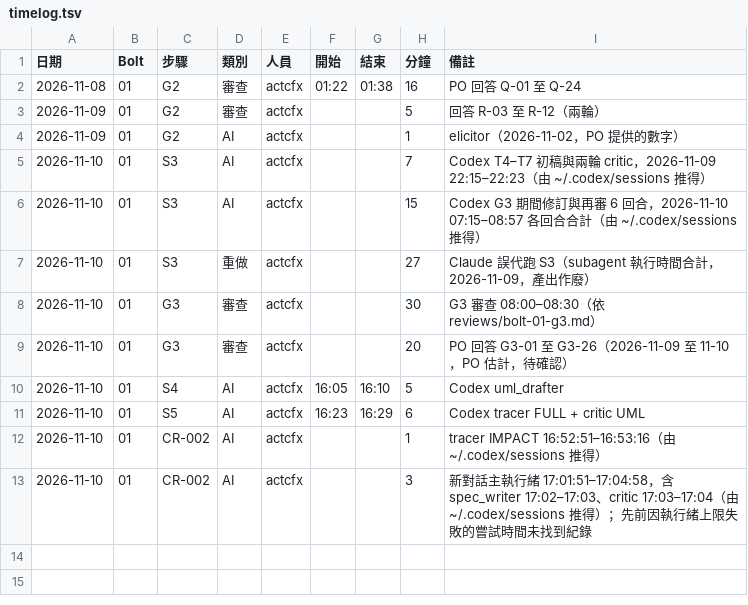
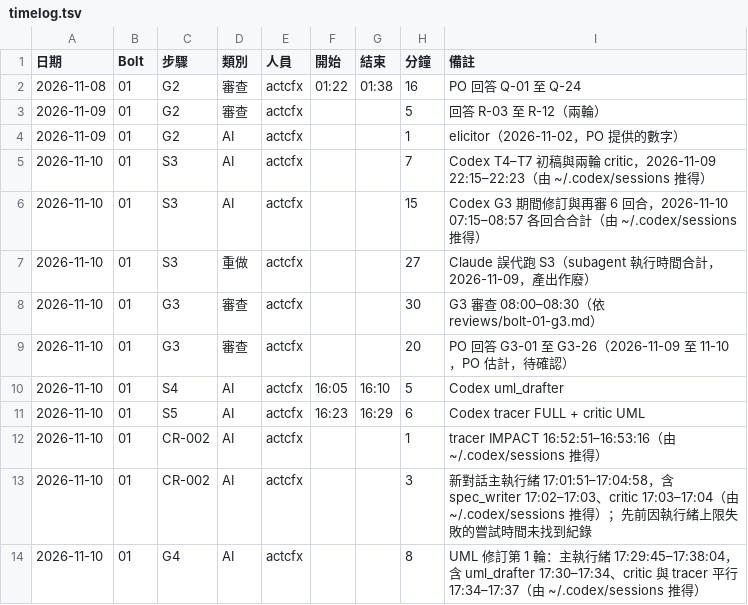
Before and after one commit to actcfx/CampusFoodOrderingSystem, a TSV file: ai/timelog.tsv, drawn as a sheet; the diff names each change by its address in the sheet, - before the commit and + after, or states it on an @@ line.

```diff
--- a/ai/timelog.tsv
+++ b/ai/timelog.tsv
+row 14: 2026-11-10 | 01 | G4 | AI | actcfx |  |  | 8 | UML 修訂第 1 輪：主執行緒 17:29:45–17:38:04，含 uml_drafter 17:30–17:34、critic 與 tracer 平行 17:34–17:37（由 ~/.codex/sessions 推得）
```
Also changed, not shown: 9 other files.
